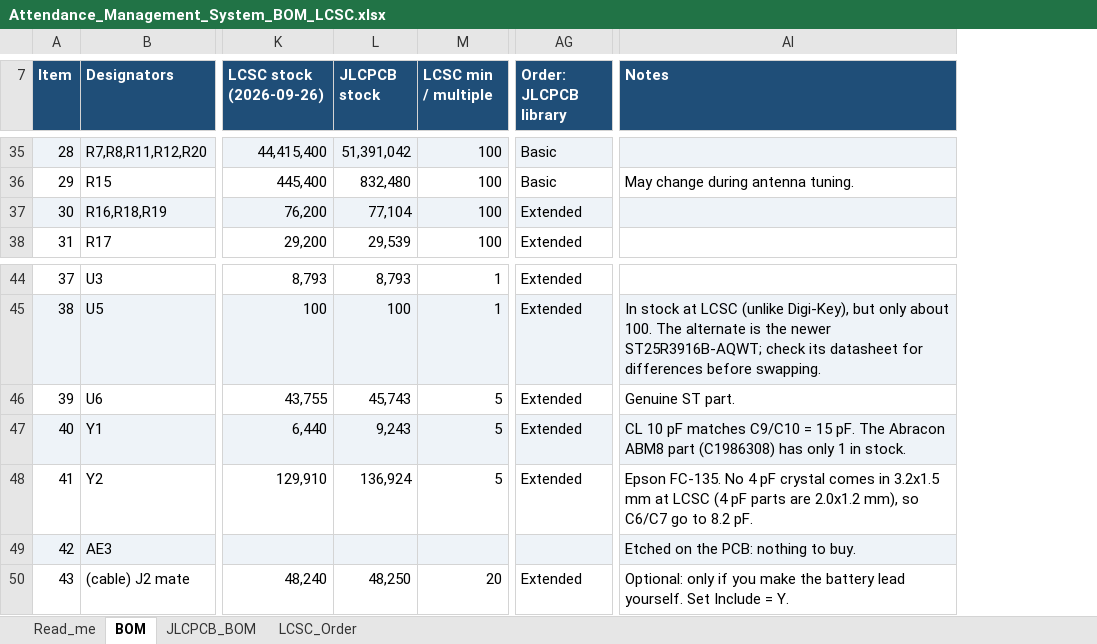
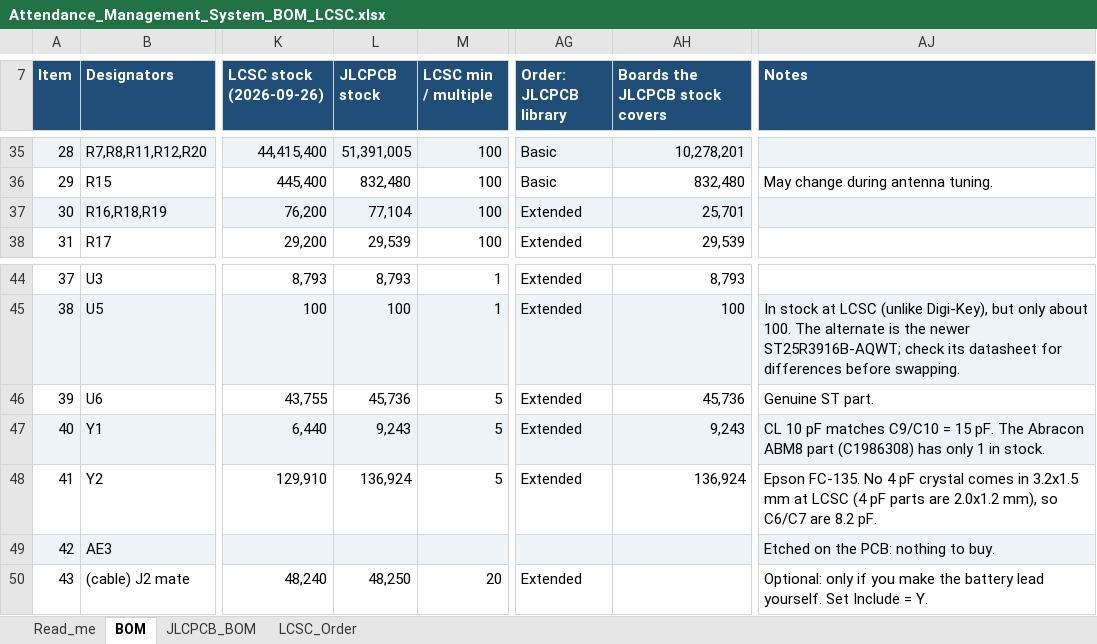
Before and after one commit to rajinthanr/Attendance-Management-System, an Excel workbook: PCB/bom/Attendance_Management_System_BOM_LCSC.xlsx, sheet BOM, drawn as a sheet; only a part is shown, gaps mark what is left out; values as stored, in another font and other column widths than the file's, no borders; charts and pictures and conditional formats not drawn; addresses are those after the commit; the diff covers the shown part only; the diff names each change by its address in the sheet, - before the commit and + after, or states it on an @@ line.

```diff
--- a/PCB/bom/Attendance_Management_System_BOM_LCSC.xlsx (sheet BOM)
+++ b/PCB/bom/Attendance_Management_System_BOM_LCSC.xlsx (sheet BOM)
+column AH (Boards the JLCPCB stock covers), rows 35-38: 10,278,201 | 832,480 | 25,701 | 29,539; rows 44-48: 8,793 | 100 | 45,736 | 9,243 | 136,924
-L35 (JLCPCB stock): 51,391,042
+L35 (JLCPCB stock): 51,391,005
-L46 (JLCPCB stock): 45,743
+L46 (JLCPCB stock): 45,736
-AJ48 (Notes): …so C6/C7 go to 8.2 pF.
+AJ48 (Notes): …so C6/C7 are 8.2 pF.
```
Also changed, not shown: 31 edited cells elsewhere in this sheet, sheet Read_me, formulas that keep their value, PCB/bom/Attendance_Management_System_BOM_DigiKey.xlsx, 12 other files.
